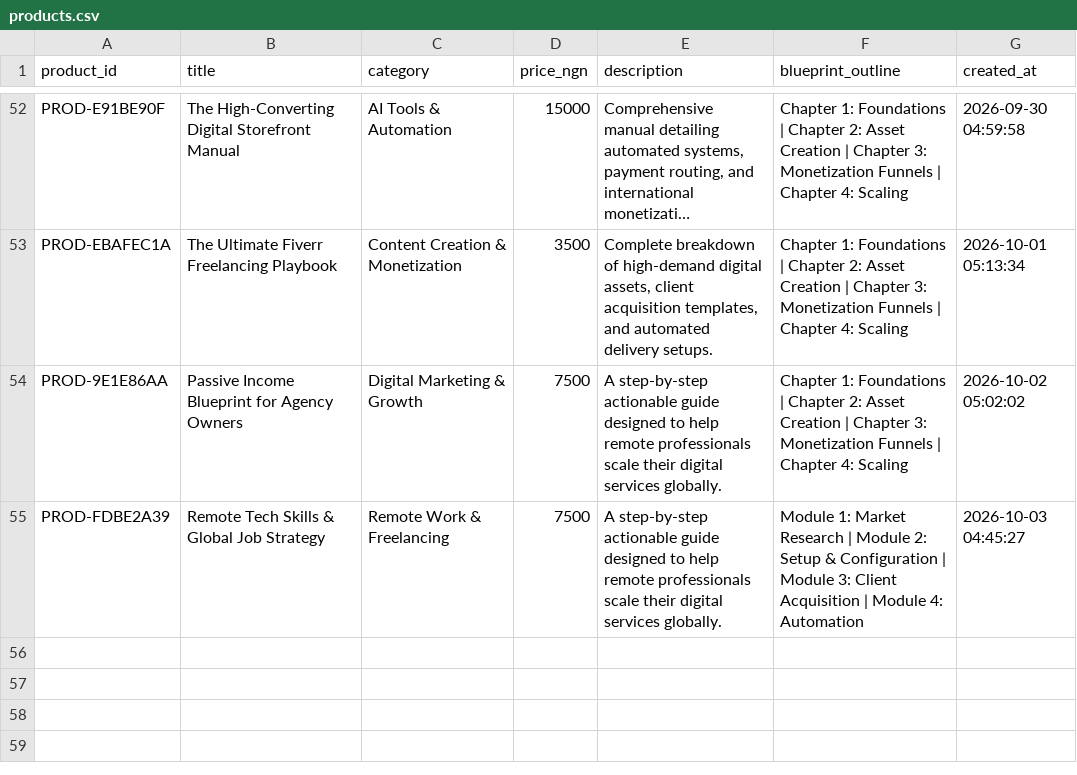
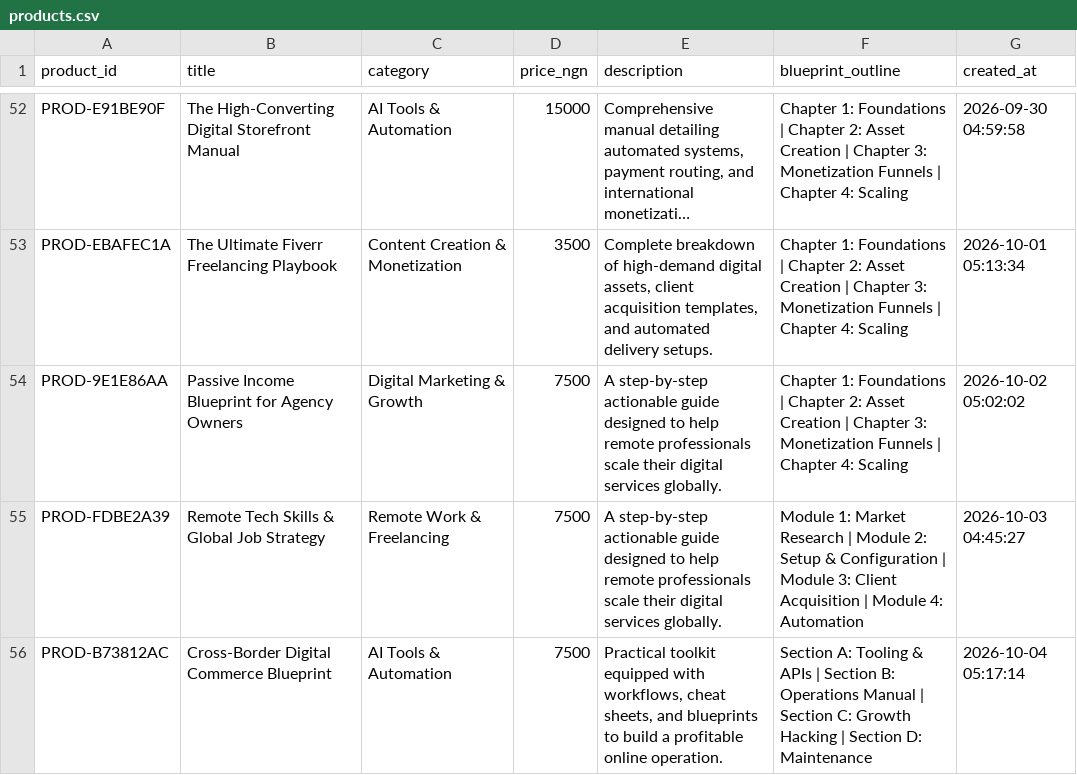
Before and after one commit to Gpowerluv/products.csv, a CSV file: products.csv, drawn as a sheet; only a part is shown, gaps mark what is left out; long unchanged cells end in …; the diff names each change by its address in the sheet, - before the commit and + after, or states it on an @@ line.

```diff
--- a/products.csv
+++ b/products.csv
+row 56: PROD-B73812AC | Cross-Border Digital Commerce Blueprint | AI Tools & Automation | 7500 | Practical toolkit equipped with workflows, cheat sheets, and blueprints to build a profitable online operation. | Section A: Tooling & APIs | Section B: Operations Manual | Section C: Growth Hacking | Section D: Maintenance | 2026-10-04 05:17:14
```
